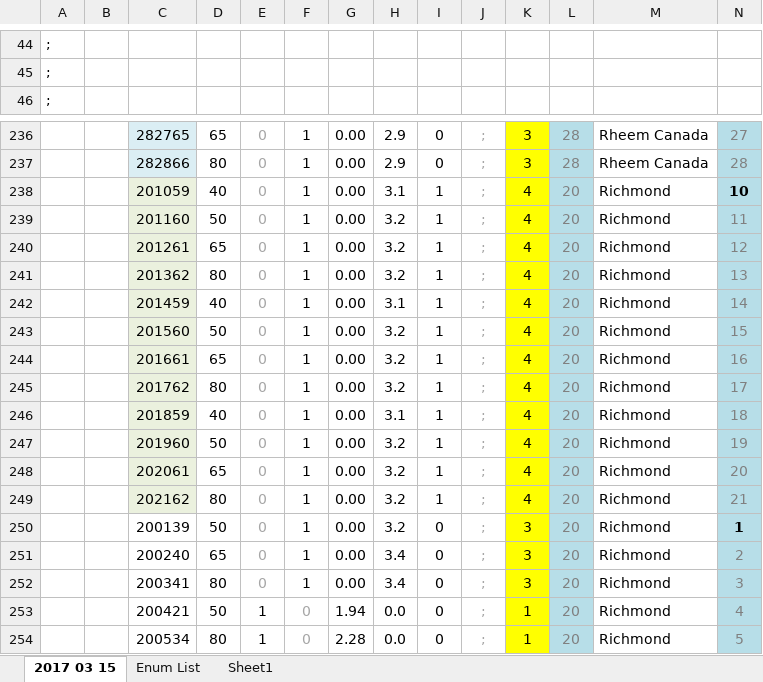
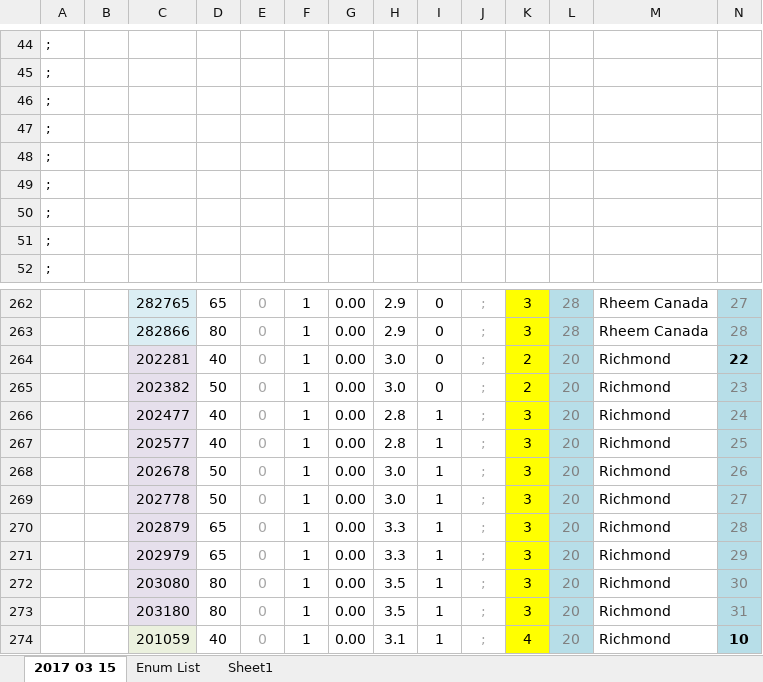
Before and after one commit to joesinger12/Sample-CBECC-Public-Mirror-from-Dev, an Excel workbook: RulesetDev/Rulesets/CA Res/Rules/NEEA HPWH data.xlsx, sheet 2017 03 15, drawn as a sheet; only a part is shown, gaps mark what is left out; the shorter side is filled out with more unchanged rows; values as stored, in another font and other column widths than the file's, no borders; rows hold the shown columns only; the diff covers the shown part only; the diff names each change by its address in the sheet, - before the commit and + after, or states it on an @@ line.

```diff
--- a/RulesetDev/Rulesets/CA Res/Rules/NEEA HPWH data.xlsx (sheet 2017 03 15)
+++ b/RulesetDev/Rulesets/CA Res/Rules/NEEA HPWH data.xlsx (sheet 2017 03 15)
+row 46: ;
+row 47: ;
+row 48: ;
+row 49: ;
+row 50: ;
+row 51: ;
+row 264:  |  | 202281 | 40 | 0 | 1 | 0.00 | 3.0 | 0 | ; | 2 | 20 | Richmond | 22
+row 265:  |  | 202382 | 50 | 0 | 1 | 0.00 | 3.0 | 0 | ; | 2 | 20 | Richmond | 23
+row 266:  |  | 202477 | 40 | 0 | 1 | 0.00 | 2.8 | 1 | ; | 3 | 20 | Richmond | 24
+row 267:  |  | 202577 | 40 | 0 | 1 | 0.00 | 2.8 | 1 | ; | 3 | 20 | Richmond | 25
+row 268:  |  | 202678 | 50 | 0 | 1 | 0.00 | 3.0 | 1 | ; | 3 | 20 | Richmond | 26
+row 269:  |  | 202778 | 50 | 0 | 1 | 0.00 | 3.0 | 1 | ; | 3 | 20 | Richmond | 27
+row 270:  |  | 202879 | 65 | 0 | 1 | 0.00 | 3.3 | 1 | ; | 3 | 20 | Richmond | 28
+row 271:  |  | 202979 | 65 | 0 | 1 | 0.00 | 3.3 | 1 | ; | 3 | 20 | Richmond | 29
+row 272:  |  | 203080 | 80 | 0 | 1 | 0.00 | 3.5 | 1 | ; | 3 | 20 | Richmond | 30
+row 273:  |  | 203180 | 80 | 0 | 1 | 0.00 | 3.5 | 1 | ; | 3 | 20 | Richmond | 31
```
Also changed, not shown: 32 added rows, 2 removed rows and 21 edited cells elsewhere in this sheet, formulas that keep their value, 8 other files.
